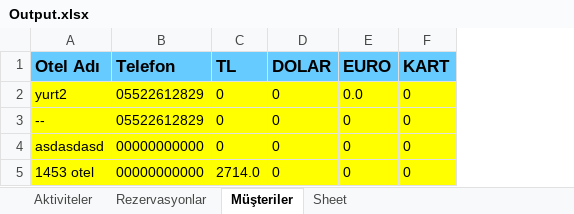
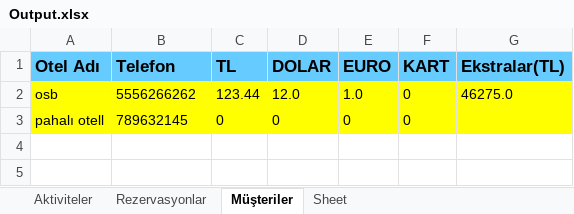
Before and after one commit to subhanakbenli/Rezervasyon-Takip-Program-, an Excel workbook: Output.xlsx, sheet Müşteriler, drawn as a sheet; values as stored, in another font and other column widths than the file's, no borders; removed rows and columns are numbered as before the commit, all else as after; the diff names each change by its address in the sheet, - before the commit and + after, or states it on an @@ line.

```diff
--- a/Output.xlsx (sheet Müşteriler)
+++ b/Output.xlsx (sheet Müşteriler)
+column G (Ekstralar(TL)), empty
-row 2: yurt2 | 05522612829 | 0 | 0 | 0.0 | 0
-row 3: -- | 05522612829 | 0 | 0 | 0 | 0
+row 2: osb | 5556266262 | 123.44 | 12.0 | 1.0 | 0 | 46275.0
-A3 (Otel Adı): asdasdasd
+A3 (Otel Adı): pahalı otell
-B3 (Telefon): 00000000000
+B3 (Telefon): 789632145
-row 5: 1453 otel | 00000000000 | 2714.0 | 0 | 0 | 0
```
Also changed, not shown: sheet Rezervasyonlar, sheet Aktiviteler, 28 other files.
